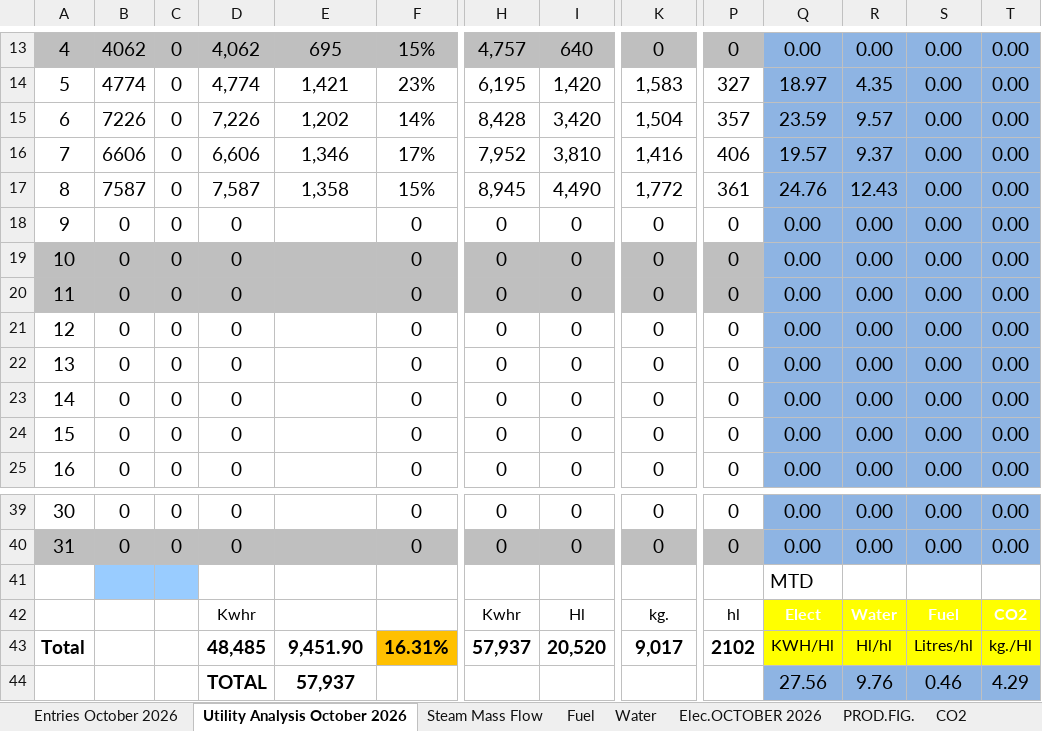
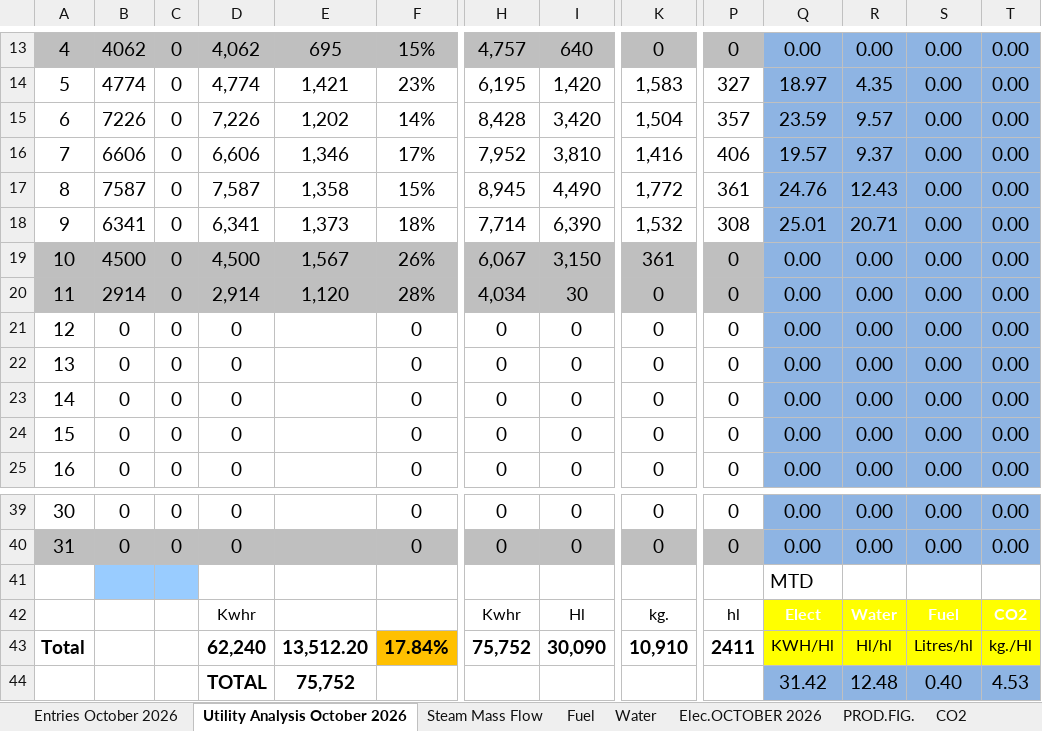
Before and after one commit to cbggrenada/dashboard, an Excel workbook: data/raw/October_26_Utilities_Tracking.xlsx, sheet Utility Analysis October 2026, drawn as a sheet; only a part is shown, gaps mark what is left out; values as stored, in another font and other column widths than the file's, no borders; charts and pictures and conditional formats not drawn; removed rows and columns are numbered as before the commit, all else as after; rows hold the shown columns only; the diff names each change by its address in the sheet, - before the commit and + after, or states it on an @@ line.

Commit message:
Upload 2 files via dashboard admin
- Gross_Efficiency_2026.xlsx
- October_26_Utilities_Tracking.xlsx

```diff
--- a/data/raw/October_26_Utilities_Tracking.xlsx (sheet Utility Analysis October 2026)
+++ b/data/raw/October_26_Utilities_Tracking.xlsx (sheet Utility Analysis October 2026)
-B18: 0
+B18: 6341
-D18: 0
+D18: 6,341
-E18: (empty)
+E18: 1,373
-F18: 0
+F18: 18%
-H18: 0
+H18: 7,714
-I18: 0
+I18: 6,390
-K18: 0
+K18: 1,532
-P18: 0
+P18: 308
-Q18: 0.00
+Q18: 25.01
-R18: 0.00
+R18: 20.71
-B19: 0
+B19: 4500
-D19: 0
+D19: 4,500
-E19: (empty)
+E19: 1,567
-F19: 0
+F19: 26%
-H19: 0
+H19: 6,067
-I19: 0
+I19: 3,150
-K19: 0
+K19: 361
-B20: 0
+B20: 2914
-D20: 0
+D20: 2,914
-E20: (empty)
+E20: 1,120
-F20: 0
+F20: 28%
-H20: 0
+H20: 4,034
-I20: 0
+I20: 30
-D43: 48,485
+D43: 62,240
-E43: 9,451.90
+E43: 13,512.20
-F43: 16.31%
+F43: 17.84%
-H43: 57,937
+H43: 75,752
-I43: 20,520
+I43: 30,090
-K43: 9,017
+K43: 10,910
-P43: 2102
+P43: 2411
-row 44:  |  |  | TOTAL | 57,937 |  |  |  |  |  | 27.56 | 9.76 | 0.46 | 4.29
+row 44:  |  |  | TOTAL | 75,752 |  |  |  |  |  | 31.42 | 12.48 | 0.40 | 4.53
```
Also changed, not shown: sheet Daily KPIs CO2, sheet Entries October 2026, sheet Daily KPIs, sheet Water, sheet Fuel, sheet Water Analysis. '26, 3 more sheets, formulas that keep their value, hidden cells, charts or pictures, data/raw/Gross_Efficiency_2026.xlsx.
